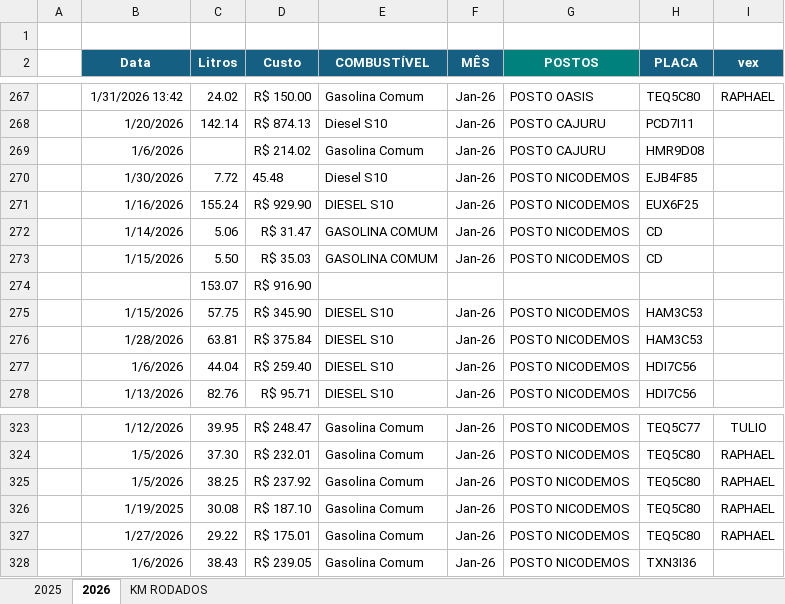
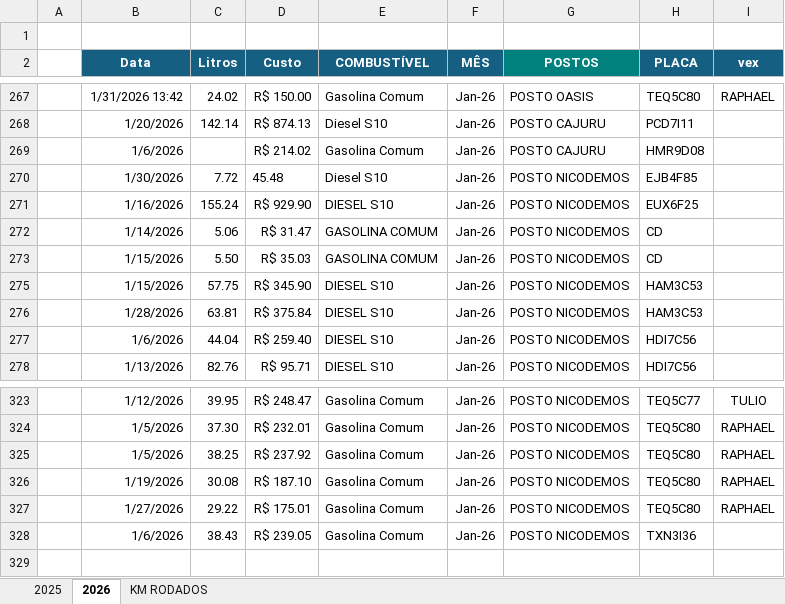
Before and after one commit to jhonnyoraculos/dashboard, an Excel workbook: data/combustivel.xlsx, sheet 2026, drawn as a sheet; only a part is shown, gaps mark what is left out; values as stored, in another font and other column widths than the file's, no borders; the diff names each change by its address in the sheet, - before the commit and + after, or states it on an @@ line.

```diff
--- a/data/combustivel.xlsx (sheet 2026)
+++ b/data/combustivel.xlsx (sheet 2026)
@@ row 274 hidden:  |  | 153.07 | R$ 916.90 @@
-B326 (Data): 1/19/2025
+B326 (Data): 1/19/2026
```
Also changed, not shown: data/manutencao.xlsx, data/reserva de hoteis.xlsx.
